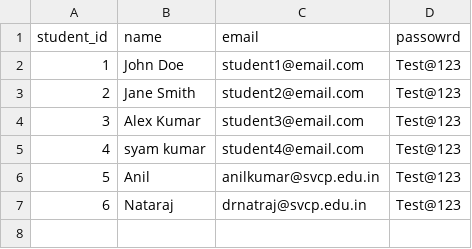
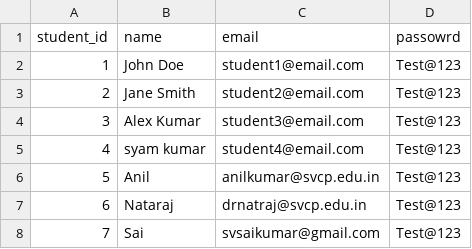
Before and after one commit to svsk1977/my-mocktest-app, a CSV file: students.csv, drawn as a sheet.

Commit message:
Add files via upload

```diff
--- a/students.csv
+++ b/students.csv
@@ -7 +7,2 @@ student_id,name,email,passowrd
 6,Nataraj,drnatraj@svcp.edu.in ,Test@123
+7,Sai,svsaikumar@gmail.com,Test@123
```
